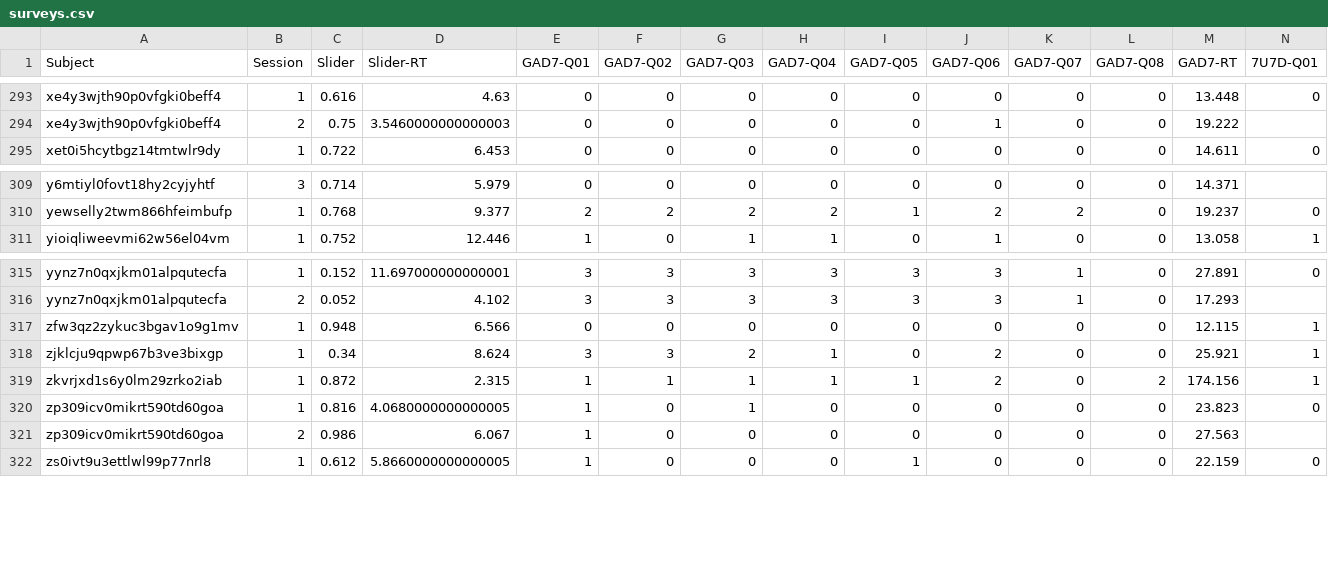
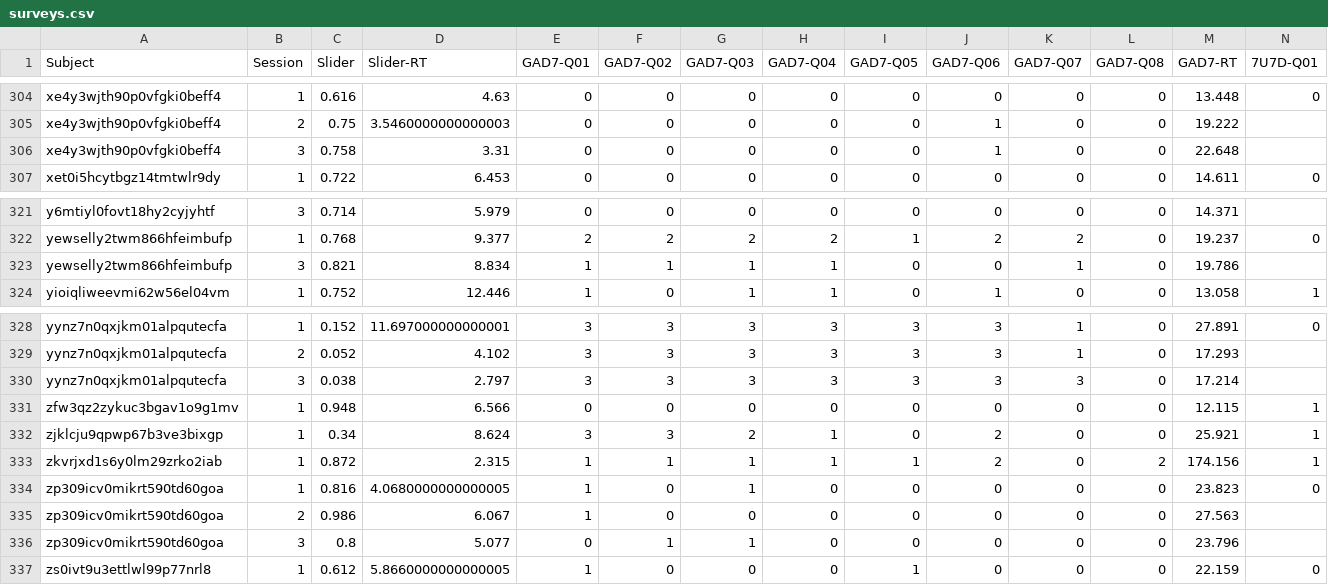
Before and after one commit to nivlab/RobotFactory, a CSV file: notebooks/04_TestRetest/data/surveys.csv, drawn as a sheet; only a part is shown, gaps mark what is left out; rows hold the shown columns only; the diff covers the shown part only; the diff names each change by its address in the sheet, - before the commit and + after, or states it on an @@ line.

```diff
--- a/notebooks/04_TestRetest/data/surveys.csv
+++ b/notebooks/04_TestRetest/data/surveys.csv
+row 306: xe4y3wjth90p0vfgki0beff4 | 3 | 0.758 | 3.31 | 0 | 0 | 0 | 0 | 0 | 1 | 0 | 0 | 22.648
+row 323: yewselly2twm866hfeimbufp | 3 | 0.821 | 8.834 | 1 | 1 | 1 | 1 | 0 | 0 | 1 | 0 | 19.786
+row 330: yynz7n0qxjkm01alpqutecfa | 3 | 0.038 | 2.797 | 3 | 3 | 3 | 3 | 3 | 3 | 3 | 0 | 17.214
+row 336: zp309icv0mikrt590td60goa | 3 | 0.8 | 5.077 | 0 | 1 | 1 | 0 | 0 | 0 | 0 | 0 | 23.796
```
Also changed, not shown: 11 added rows elsewhere in this file, notebooks/04_TestRetest/data/metadata.csv, 16 other files.
